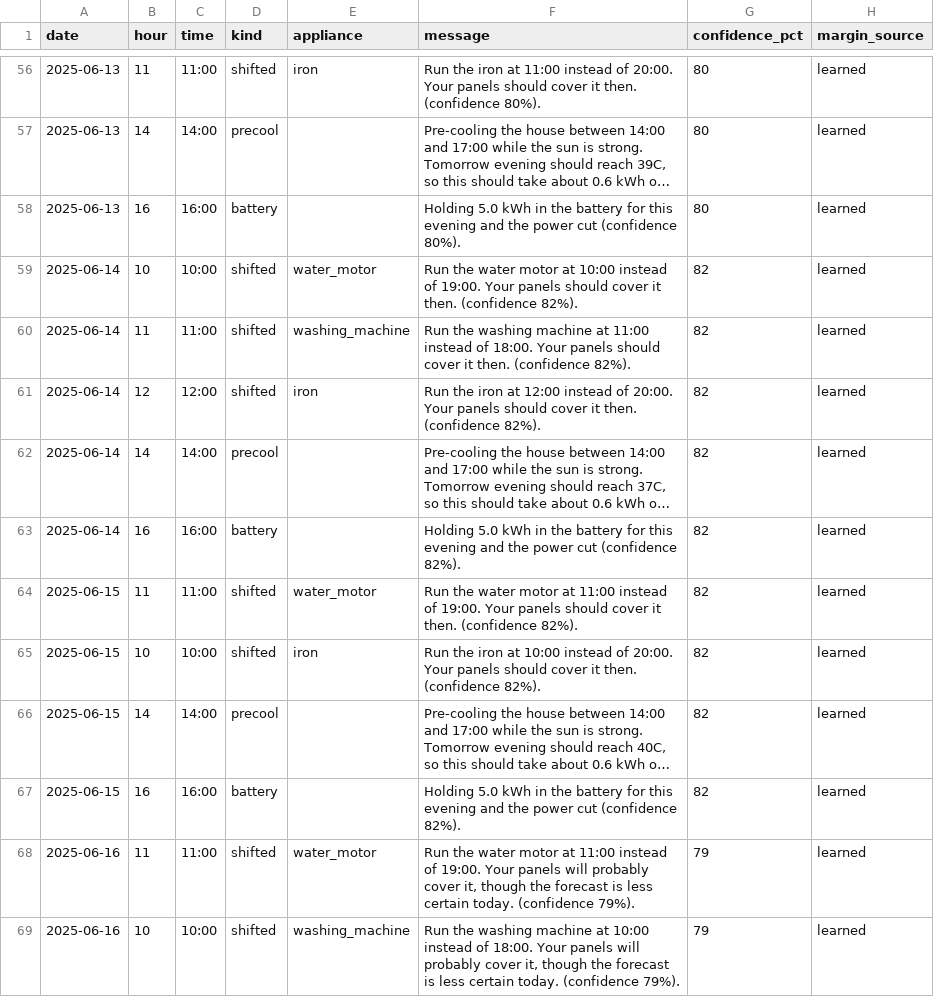
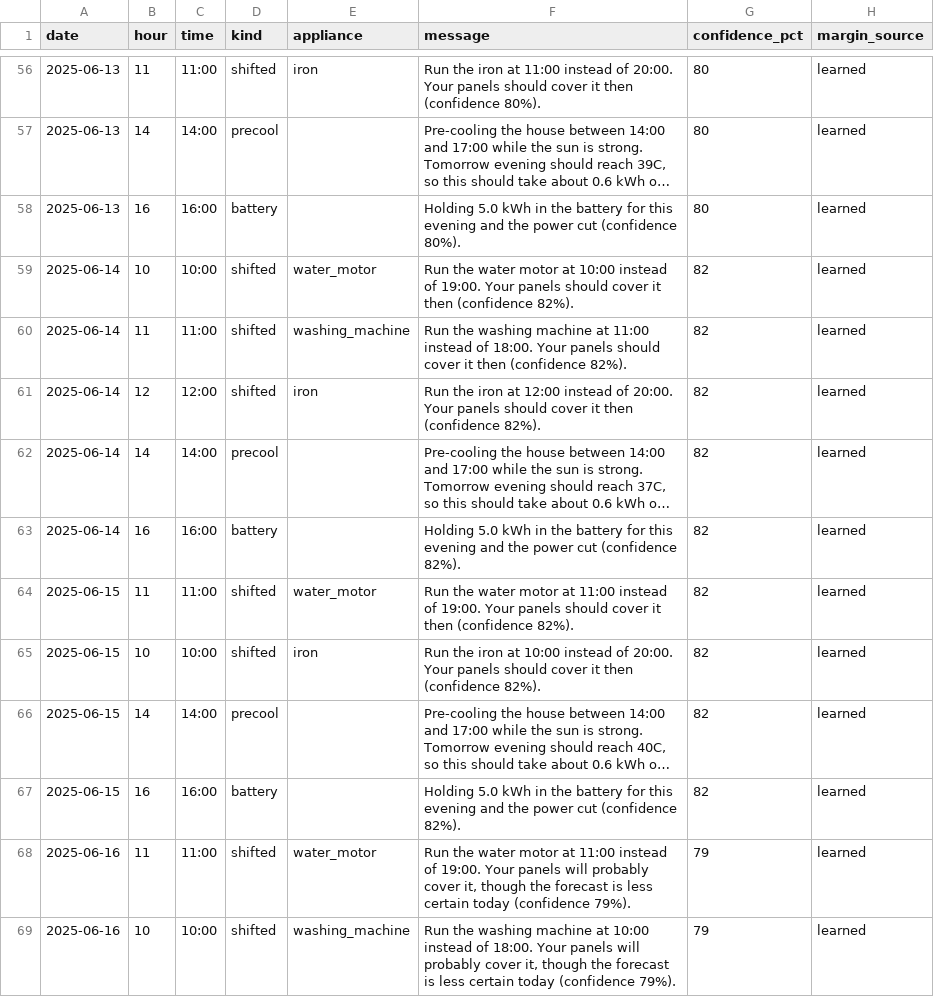
Before and after one commit to bismahjavedhussain/SolarHomeAgent, a CSV file: results/notifications_at_risk_battery_net_billing.csv, drawn as a sheet; only a part is shown, gaps mark what is left out; long unchanged cells end in …; the diff covers the shown part only; the diff names each change by its address in the sheet, - before the commit and + after, or states it on an @@ line.

Commit message:
Item 4: UI polish
Coverage phrases no longer end in a full stop, so messages read '...cover it
then (confidence 90%).' instead of '...cover it then. (confidence 90%).'
Family-view dates show as '01 Jun'. A change that rounds to zero now reads 'no
change' rather than '-0.0'. 'Units per 100 kWh actually served' is renamed
'Share of electricity from the grid (%)', which is what it measures, and the
cost delta now carries a currency sign and thousands separator.

```diff
--- a/results/notifications_at_risk_battery_net_billing.csv
+++ b/results/notifications_at_risk_battery_net_billing.csv
-F56 (message): …cover it then. (confidence 80%).
+F56 (message): …cover it then (confidence 80%).
-F59 (message): …cover it then. (confidence 82%).
+F59 (message): …cover it then (confidence 82%).
-F60 (message): …cover it then. (confidence 82%).
+F60 (message): …cover it then (confidence 82%).
-F61 (message): …cover it then. (confidence 82%).
+F61 (message): …cover it then (confidence 82%).
-F64 (message): …cover it then. (confidence 82%).
+F64 (message): …cover it then (confidence 82%).
-F65 (message): …cover it then. (confidence 82%).
+F65 (message): …cover it then (confidence 82%).
-F68 (message): …less certain today. (confidence 79%).
+F68 (message): …less certain today (confidence 79%).
-F69 (message): …less certain today. (confidence 79%).
+F69 (message): …less certain today (confidence 79%).
```
Also changed, not shown: 67 edited cells elsewhere in this file, results/notifications_at_risk_battery_net_metering.csv, results/notifications_at_risk_battery_none.csv, 17 other files.
